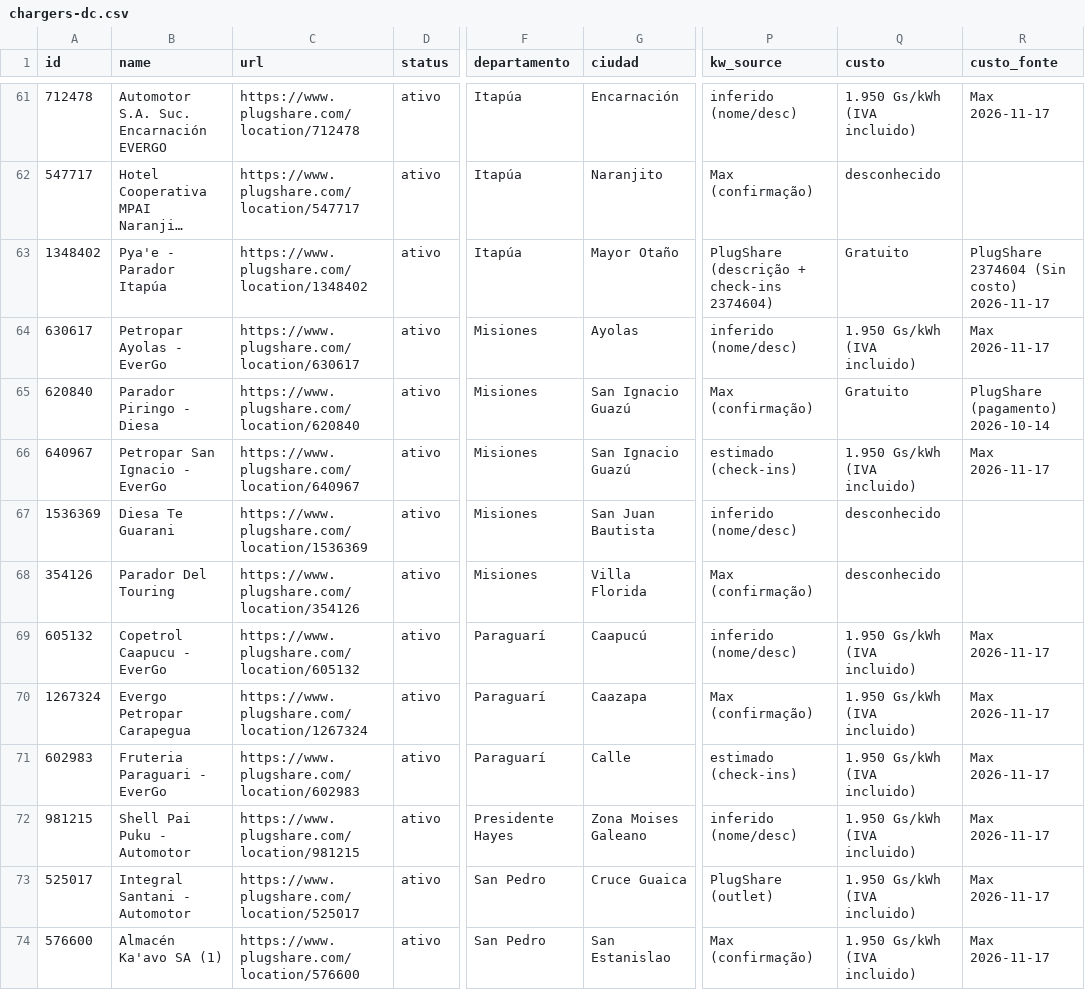
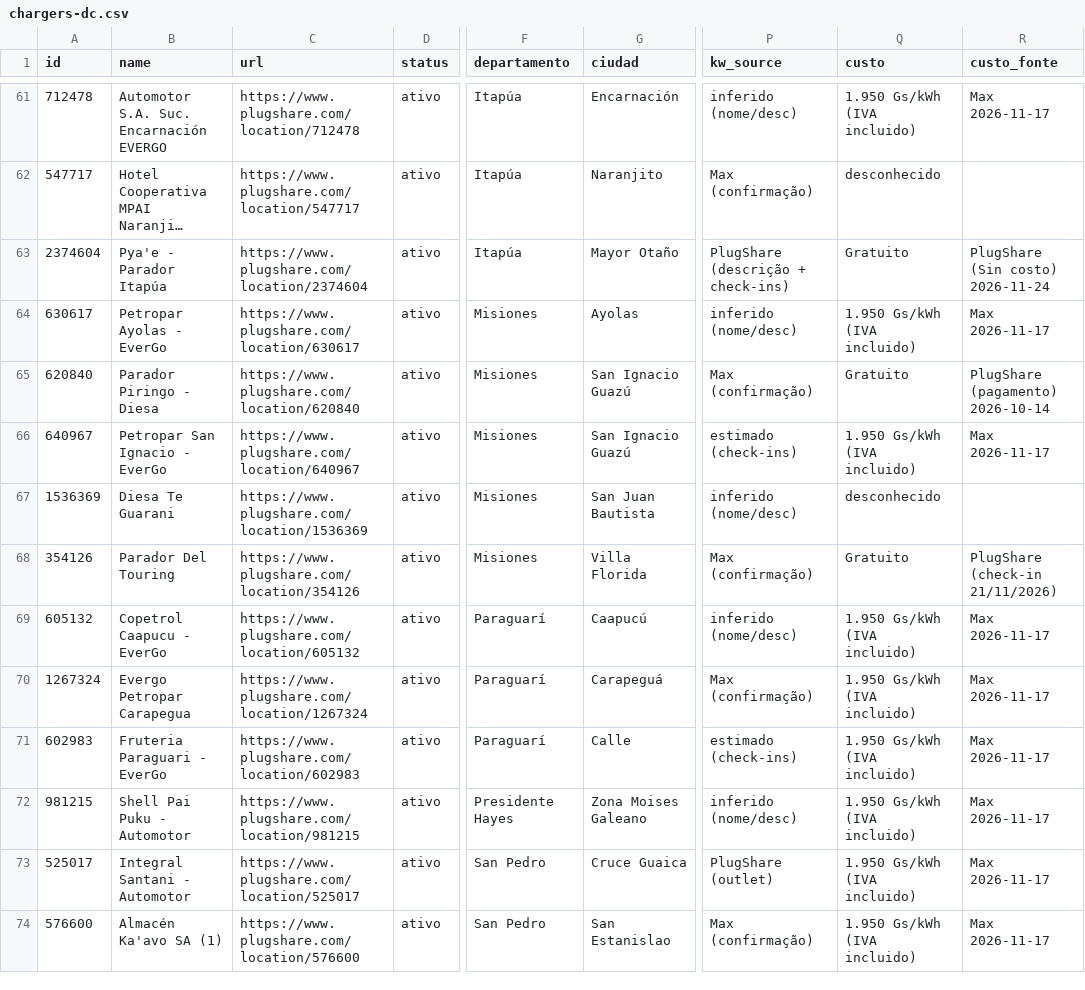
Before and after one commit to ParaguaianMax/paraguay-ev-market, a CSV file: data/chargers-dc.csv, drawn as a sheet; only a part is shown, gaps mark what is left out; long unchanged cells end in …; the diff names each change by its address in the sheet, - before the commit and + after, or states it on an @@ line.

Commit message:
Carregadores DC: Parador Itapúa passa a PlugShare 2374604 (1348402 removido do PlugShare); Carapeguá corrige cidade; Parador del Touring custo Gratuito

```diff
--- a/data/chargers-dc.csv
+++ b/data/chargers-dc.csv
-A63 (id): 1348402
+A63 (id): 2374604
-C63 (url): https://www.plugshare.com/location/1348402
+C63 (url): https://www.plugshare.com/location/2374604
-P63 (kw_source): PlugShare (descrição + check-ins 2374604)
+P63 (kw_source): PlugShare (descrição + check-ins)
-R63 (custo_fonte): PlugShare 2374604 (Sin costo) 2026-11-17
+R63 (custo_fonte): PlugShare (Sin costo) 2026-11-24
-Q68 (custo): desconhecido
+Q68 (custo): Gratuito
-R68 (custo_fonte): (empty)
+R68 (custo_fonte): PlugShare (check-in 21/11/2026)
-G70 (ciudad): Caazapa
+G70 (ciudad): Carapeguá
```
